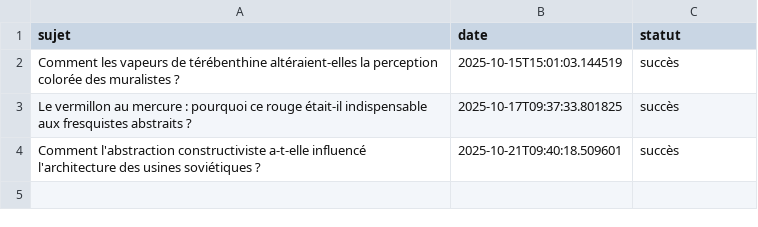
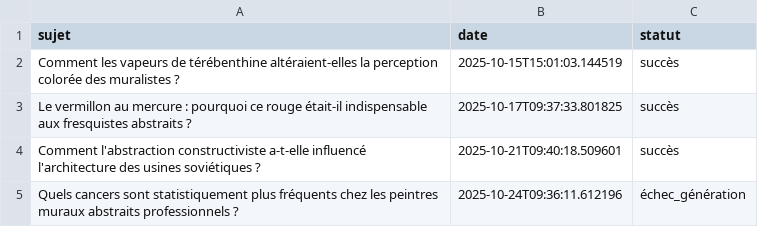
Before and after one commit to Metalosmose21/Abstrait-3, a CSV file: sujets_traites.csv, drawn as a sheet; the diff names each change by its address in the sheet, - before the commit and + after, or states it on an @@ line.

```diff
--- a/sujets_traites.csv
+++ b/sujets_traites.csv
+row 5: Quels cancers sont statistiquement plus fréquents chez les peintres muraux abstraits professionnels ? | 2025-10-24T09:36:11.612196 | échec_génération
```
